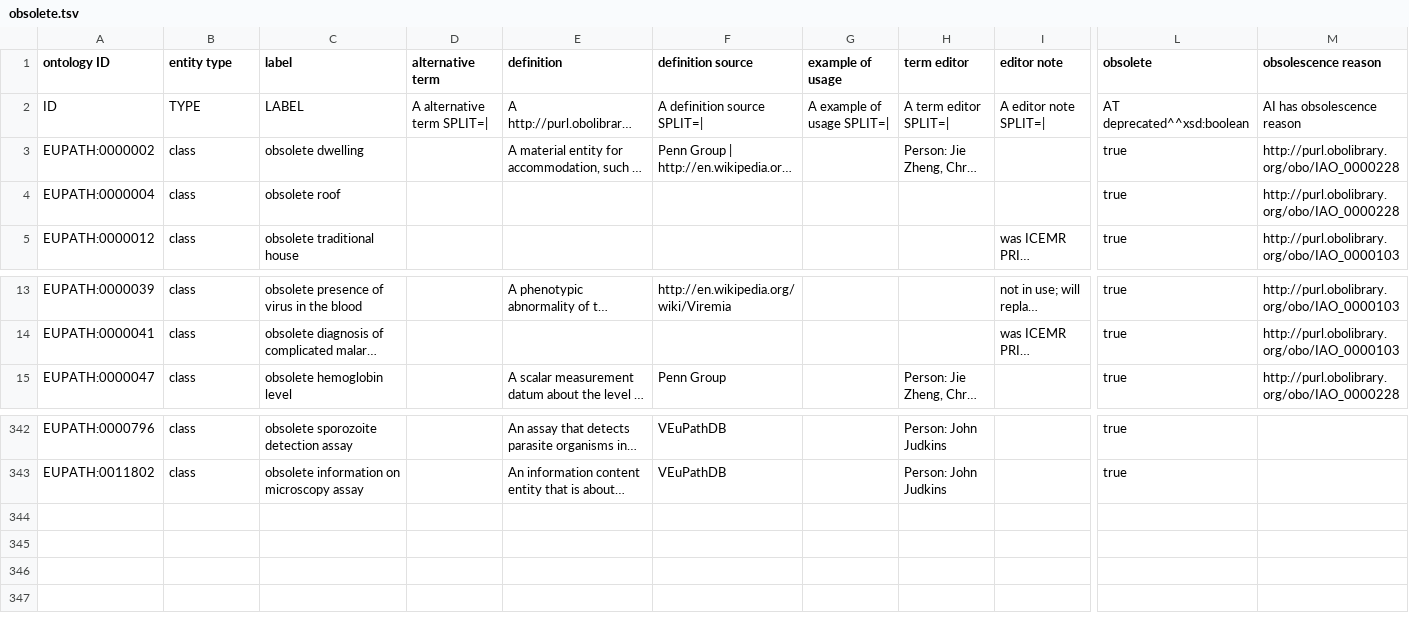
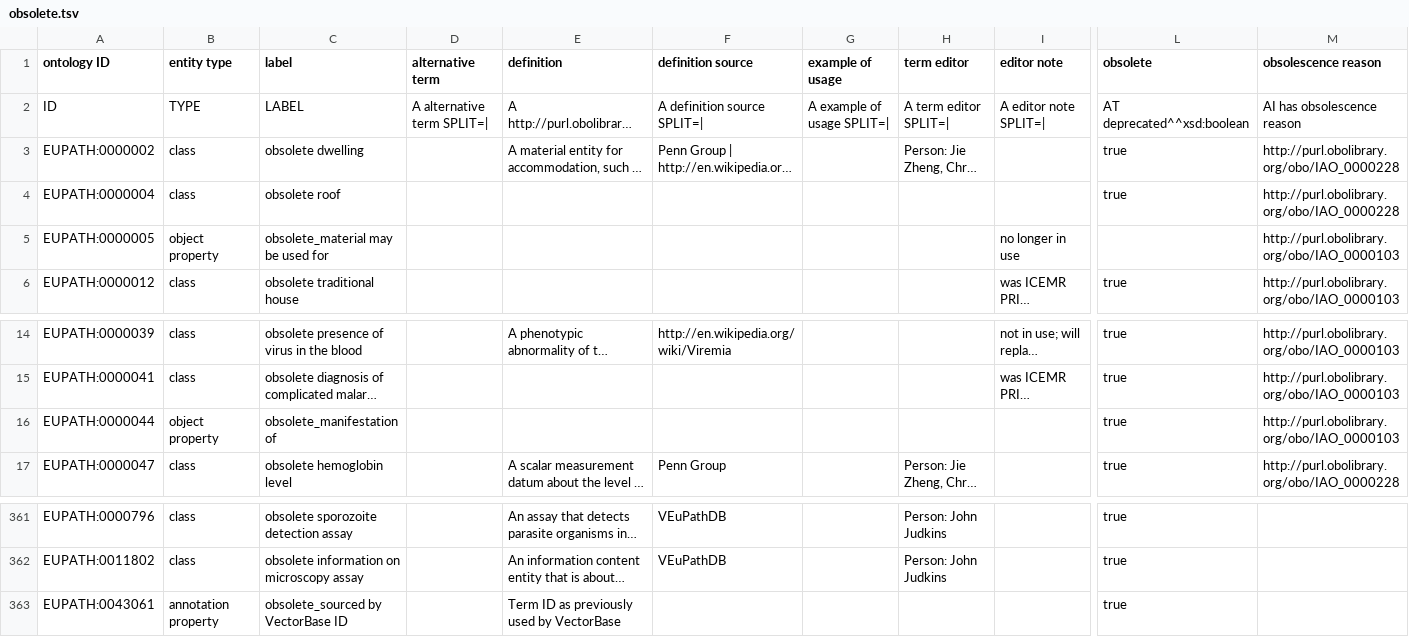
Before and after one commit to VEuPathDB-ontology/VEuPathDB-ontology, a TSV file: src/ontology/templates/obsolete.tsv, drawn as a sheet; only a part is shown, gaps mark what is left out; long unchanged cells end in …; rows hold the shown columns only; the diff covers the shown part only; the diff names each change by its address in the sheet, - before the commit and + after, or states it on an @@ line.

Commit message:
moved all annotation and object properties to obsolete module

```diff
--- a/src/ontology/templates/obsolete.tsv
+++ b/src/ontology/templates/obsolete.tsv
+row 5: EUPATH:0000005 | object property | obsolete_material may be used for |  |  |  |  |  | no longer in use |  | http://purl.obolibrary.org/obo/IAO_0000103
+row 16: EUPATH:0000044 | object property | obsolete_manifestation of |  |  |  |  |  |  | true | http://purl.obolibrary.org/obo/IAO_0000103
+row 363: EUPATH:0043061 | annotation property | obsolete_sourced by VectorBase ID |  | Term ID as previously used by VectorBase |  |  |  |  | true
```
Also changed, not shown: 17 added rows elsewhere in this file, 2 other files.
